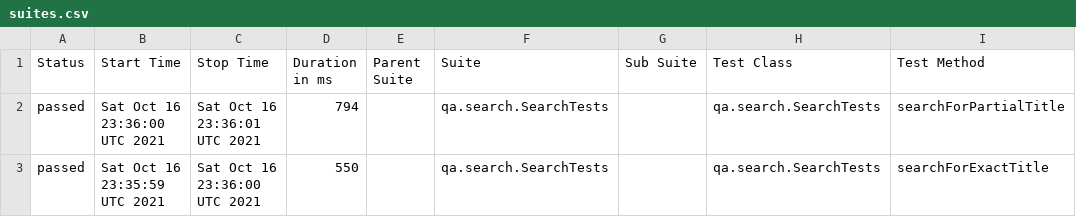
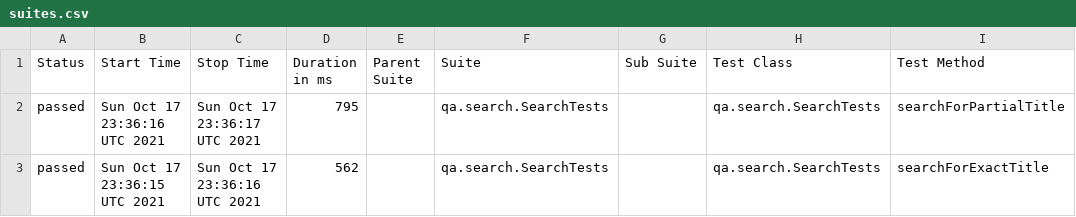
Before and after one commit to reinaldorossetti/playwright-kotlin-junit5, a CSV file: msedge/data/suites.csv, drawn as a sheet; only a part is shown; the diff names each change by its address in the sheet, - before the commit and + after, or states it on an @@ line.

```diff
--- a/msedge/data/suites.csv
+++ b/msedge/data/suites.csv
-B2 (Start Time): Sat Oct 16 23:36:00 UTC 2021
+B2 (Start Time): Sun Oct 17 23:36:16 UTC 2021
-C2 (Stop Time): Sat Oct 16 23:36:01 UTC 2021
+C2 (Stop Time): Sun Oct 17 23:36:17 UTC 2021
-D2 (Duration in ms): 794
+D2 (Duration in ms): 795
-B3 (Start Time): Sat Oct 16 23:35:59 UTC 2021
+B3 (Start Time): Sun Oct 17 23:36:15 UTC 2021
-C3 (Stop Time): Sat Oct 16 23:36:00 UTC 2021
+C3 (Stop Time): Sun Oct 17 23:36:16 UTC 2021
-D3 (Duration in ms): 550
+D3 (Duration in ms): 562
```
Also changed, not shown: 17 other files.
